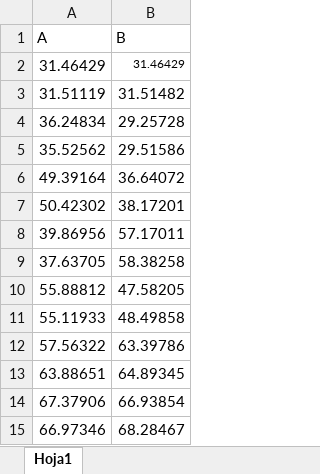
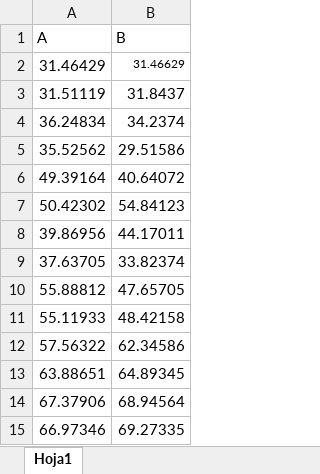
Before and after one commit to A-byy/repositorio-procesos, an Excel workbook: rstudio 2.xlsx, sheet Hoja1, drawn as a sheet; values as stored, in another font and other column widths than the file's, no borders; the diff names each change by its address in the sheet, - before the commit and + after, or states it on an @@ line.

Commit message:
Add files via upload

```diff
--- a/rstudio 2.xlsx (sheet Hoja1)
+++ b/rstudio 2.xlsx (sheet Hoja1)
-B2 (B): 31.46429
+B2 (B): 31.46629
-B3 (B): 31.51482
+B3 (B): 31.8437
-B4 (B): 29.25728
+B4 (B): 34.2374
-B6 (B): 36.64072
+B6 (B): 40.64072
-B7 (B): 38.17201
+B7 (B): 54.84123
-B8 (B): 57.17011
+B8 (B): 44.17011
-B9 (B): 58.38258
+B9 (B): 33.82374
-B10 (B): 47.58205
+B10 (B): 47.65705
-B11 (B): 48.49858
+B11 (B): 48.42158
-B12 (B): 63.39786
+B12 (B): 62.34586
-B14 (B): 66.93854
+B14 (B): 68.94564
-B15 (B): 68.28467
+B15 (B): 69.27335
```
